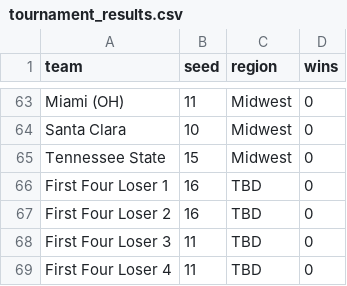
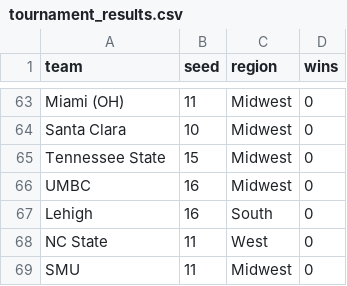
Before and after one commit to baes358/hype, a CSV file: data-pipeline/tournament_results.csv, drawn as a sheet; only a part is shown, gaps mark what is left out.

Commit message:
added first four losers

```diff
--- a/data-pipeline/tournament_results.csv
+++ b/data-pipeline/tournament_results.csv
@@ -65,5 +65,5 @@ Santa Clara,10,Midwest,0
 Tennessee State,15,Midwest,0
-First Four Loser 1,16,TBD,0
-First Four Loser 2,16,TBD,0
-First Four Loser 3,11,TBD,0
-First Four Loser 4,11,TBD,0
+UMBC,16,Midwest,0
+Lehigh,16,South,0
+NC State,11,West,0
+SMU,11,Midwest,0
```
Also changed, not shown: 2 other files.
